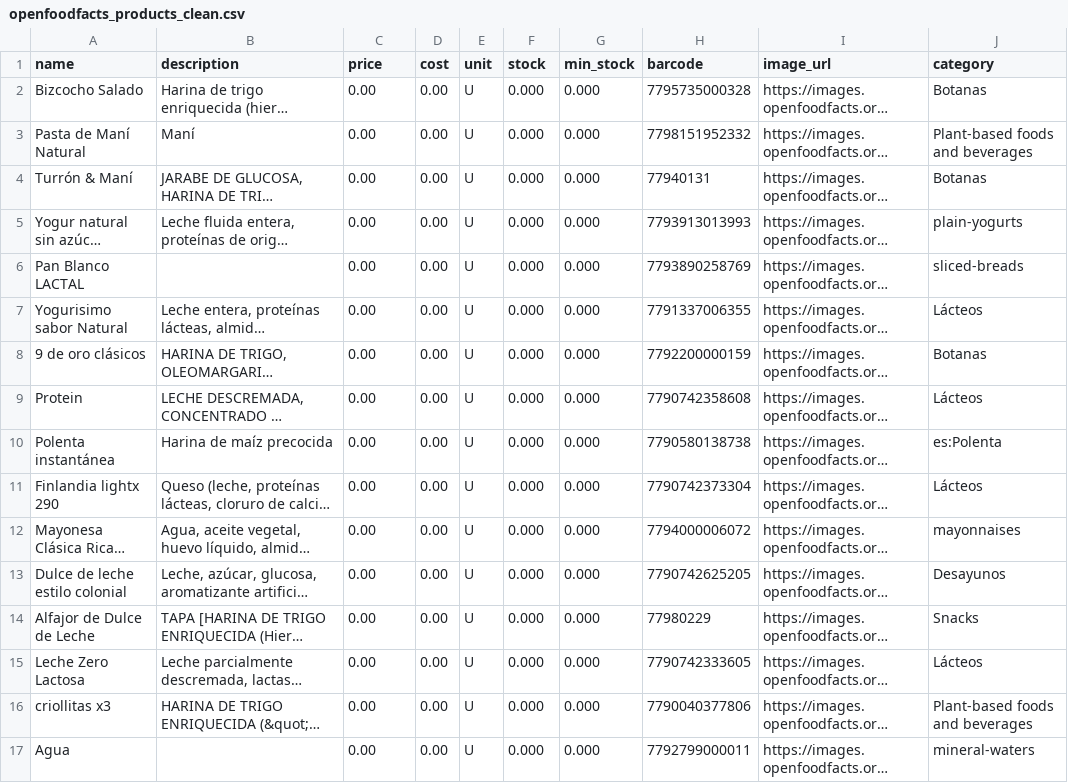
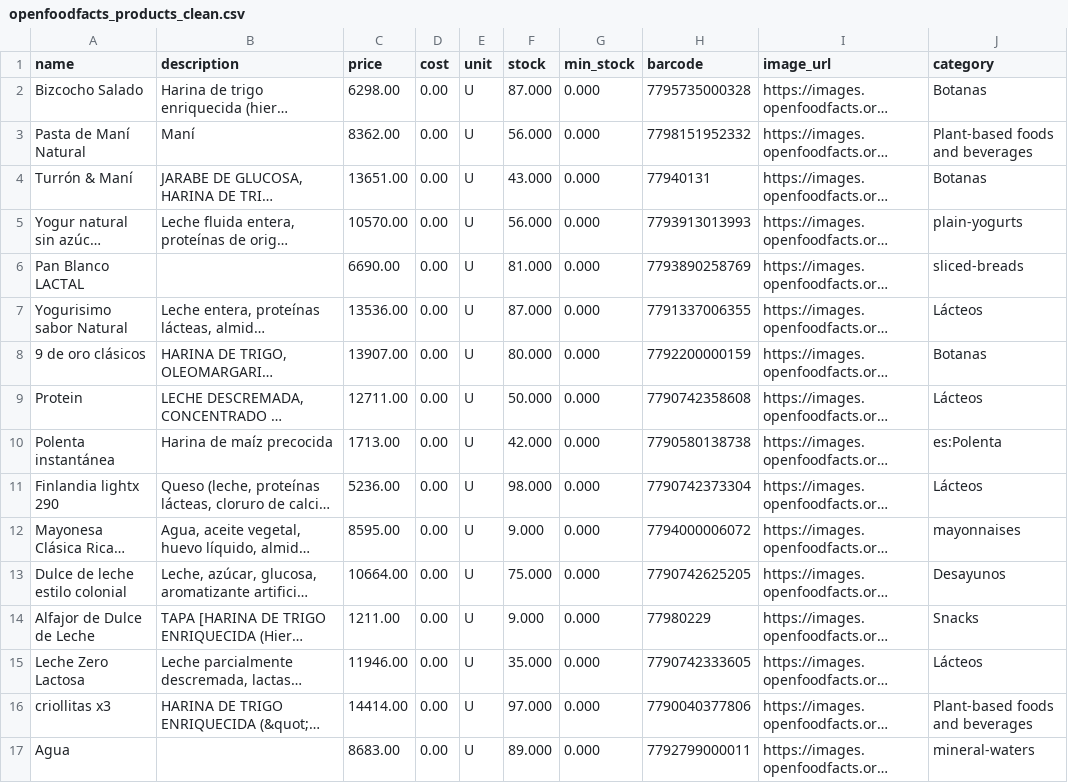
Before and after one commit to benyhi/postas_api, a CSV file: openfoodfacts_products_clean.csv, drawn as a sheet; only a part is shown; long unchanged cells end in …; the diff covers the shown part only; the diff names each change by its address in the sheet, - before the commit and + after, or states it on an @@ line.

```diff
--- a/openfoodfacts_products_clean.csv
+++ b/openfoodfacts_products_clean.csv
-C2 (price): 0.00
+C2 (price): 6298.00
-F2 (stock): 0.000
+F2 (stock): 87.000
-C3 (price): 0.00
+C3 (price): 8362.00
-F3 (stock): 0.000
+F3 (stock): 56.000
-C4 (price): 0.00
+C4 (price): 13651.00
-F4 (stock): 0.000
+F4 (stock): 43.000
-C5 (price): 0.00
+C5 (price): 10570.00
-F5 (stock): 0.000
+F5 (stock): 56.000
-C6 (price): 0.00
+C6 (price): 6690.00
-F6 (stock): 0.000
+F6 (stock): 81.000
-C7 (price): 0.00
+C7 (price): 13536.00
-F7 (stock): 0.000
+F7 (stock): 87.000
-C8 (price): 0.00
+C8 (price): 13907.00
-F8 (stock): 0.000
+F8 (stock): 80.000
-C9 (price): 0.00
+C9 (price): 12711.00
-F9 (stock): 0.000
+F9 (stock): 50.000
-C10 (price): 0.00
+C10 (price): 1713.00
-F10 (stock): 0.000
+F10 (stock): 42.000
-C11 (price): 0.00
+C11 (price): 5236.00
-F11 (stock): 0.000
+F11 (stock): 98.000
-C12 (price): 0.00
+C12 (price): 8595.00
-F12 (stock): 0.000
+F12 (stock): 9.000
-C13 (price): 0.00
+C13 (price): 10664.00
-F13 (stock): 0.000
+F13 (stock): 75.000
-C14 (price): 0.00
+C14 (price): 1211.00
-F14 (stock): 0.000
+F14 (stock): 9.000
-C15 (price): 0.00
+C15 (price): 11946.00
-F15 (stock): 0.000
+F15 (stock): 35.000
-C16 (price): 0.00
+C16 (price): 14414.00
-F16 (stock): 0.000
+F16 (stock): 97.000
-C17 (price): 0.00
+C17 (price): 8683.00
-F17 (stock): 0.000
+F17 (stock): 89.000
```
Also changed, not shown: 168 edited cells elsewhere in this file, 1 other file.
